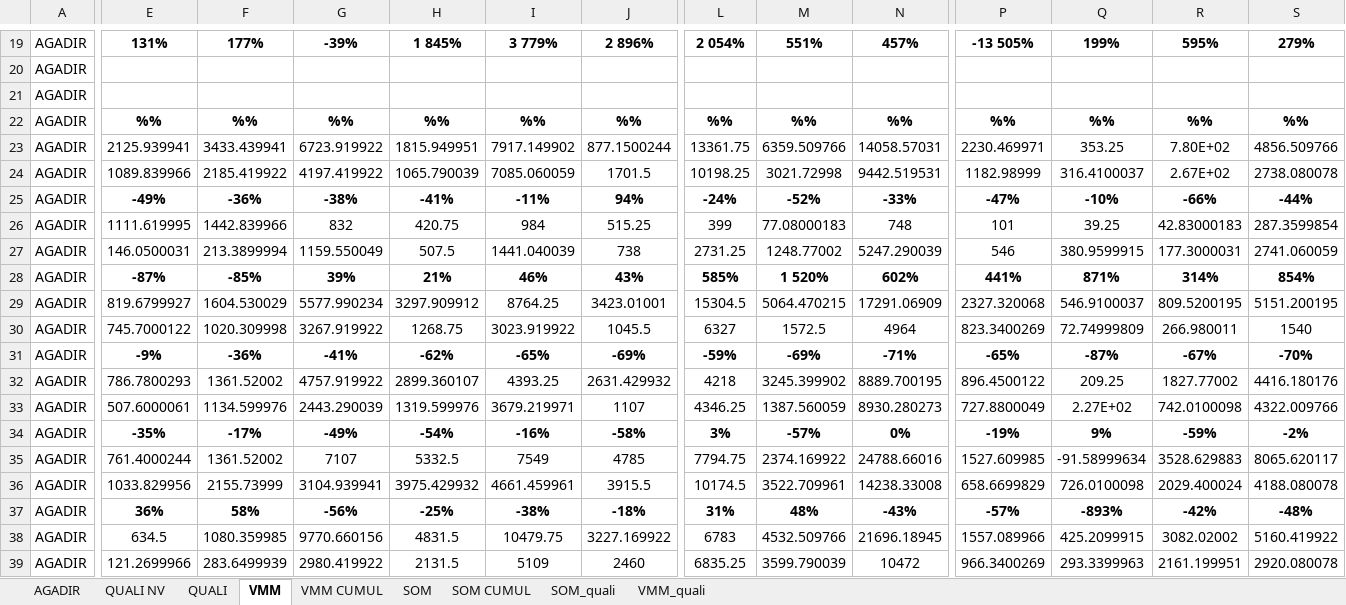
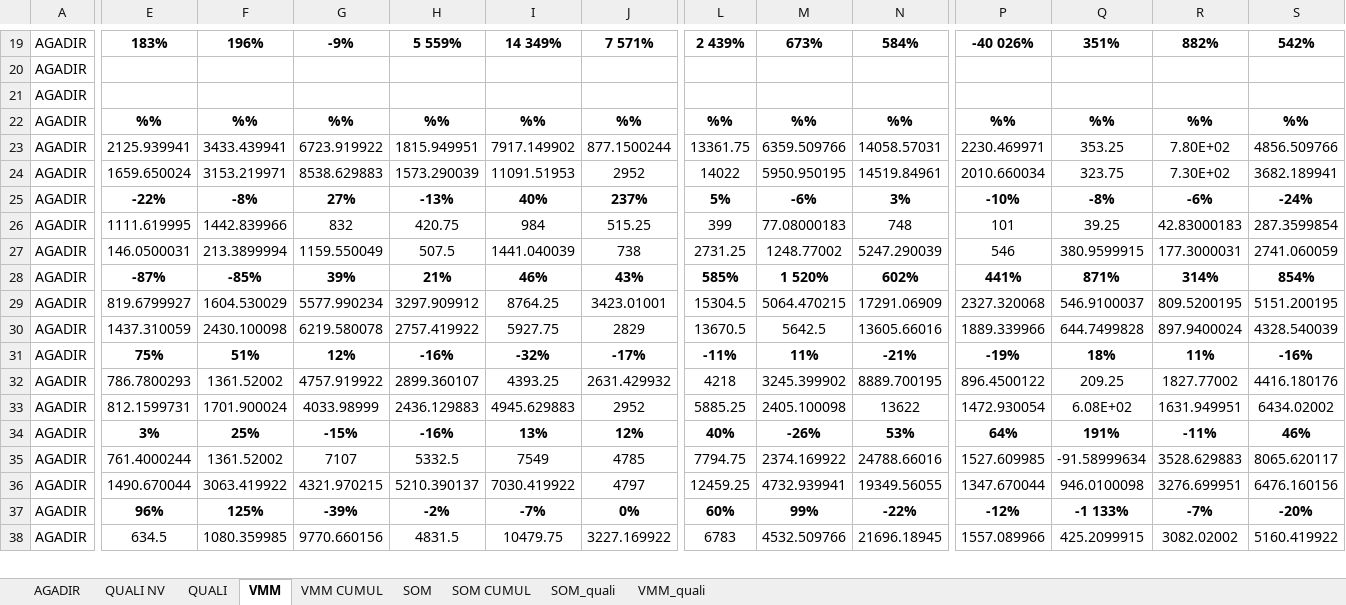
Before and after one commit to guostonline/total_suivi_bot, an Excel workbook: excel/finale.xlsx, sheet VMM, drawn as a sheet; only a part is shown, gaps mark what is left out; values as stored, in another font and other column widths than the file's, no borders; removed rows and columns are numbered as before the commit, all else as after; rows hold the shown columns only; the diff covers the shown part only; the diff names each change by its address in the sheet, - before the commit and + after, or states it on an @@ line.

```diff
--- a/excel/finale.xlsx (sheet VMM)
+++ b/excel/finale.xlsx (sheet VMM)
-E19: 131%
+E19: 183%
-F19: 177%
+F19: 196%
-G19: -39%
+G19: -9%
-H19: 1 845%
+H19: 5 559%
-I19: 3 779%
+I19: 14 349%
-J19: 2 896%
+J19: 7 571%
-L19: 2 054%
+L19: 2 439%
-M19: 551%
+M19: 673%
-N19: 457%
+N19: 584%
-P19: -13 505%
+P19: -40 026%
-Q19: 199%
+Q19: 351%
-R19: 595%
+R19: 882%
-S19: 279%
+S19: 542%
-row 24: AGADIR | 1089.839966 | 2185.419922 | 4197.419922 | 1065.790039 | 7085.060059 | 1701.5 | 10198.25 | 3021.72998 | 9442.519531 | 1182.98999 | 316.4100037 | 2.67E+02 | 2738.080078
-row 25: AGADIR | -49% | -36% | -38% | -41% | -11% | 94% | -24% | -52% | -33% | -47% | -10% | -66% | -44%
+row 24: AGADIR | 1659.650024 | 3153.219971 | 8538.629883 | 1573.290039 | 11091.51953 | 2952 | 14022 | 5950.950195 | 14519.84961 | 2010.660034 | 323.75 | 7.30E+02 | 3682.189941
+row 25: AGADIR | -22% | -8% | 27% | -13% | 40% | 237% | 5% | -6% | 3% | -10% | -8% | -6% | -24%
-row 30: AGADIR | 745.7000122 | 1020.309998 | 3267.919922 | 1268.75 | 3023.919922 | 1045.5 | 6327 | 1572.5 | 4964 | 823.3400269 | 72.74999809 | 266.980011 | 1540
-row 31: AGADIR | -9% | -36% | -41% | -62% | -65% | -69% | -59% | -69% | -71% | -65% | -87% | -67% | -70%
+row 30: AGADIR | 1437.310059 | 2430.100098 | 6219.580078 | 2757.419922 | 5927.75 | 2829 | 13670.5 | 5642.5 | 13605.66016 | 1889.339966 | 644.7499828 | 897.9400024 | 4328.540039
+row 31: AGADIR | 75% | 51% | 12% | -16% | -32% | -17% | -11% | 11% | -21% | -19% | 18% | 11% | -16%
-row 33: AGADIR | 507.6000061 | 1134.599976 | 2443.290039 | 1319.599976 | 3679.219971 | 1107 | 4346.25 | 1387.560059 | 8930.280273 | 727.8800049 | 2.27E+02 | 742.0100098 | 4322.009766
-row 34: AGADIR | -35% | -17% | -49% | -54% | -16% | -58% | 3% | -57% | 0% | -19% | 9% | -59% | -2%
+row 33: AGADIR | 812.1599731 | 1701.900024 | 4033.98999 | 2436.129883 | 4945.629883 | 2952 | 5885.25 | 2405.100098 | 13622 | 1472.930054 | 6.08E+02 | 1631.949951 | 6434.02002
+row 34: AGADIR | 3% | 25% | -15% | -16% | 13% | 12% | 40% | -26% | 53% | 64% | 191% | -11% | 46%
-row 36: AGADIR | 1033.829956 | 2155.73999 | 3104.939941 | 3975.429932 | 4661.459961 | 3915.5 | 10174.5 | 3522.709961 | 14238.33008 | 658.6699829 | 726.0100098 | 2029.400024 | 4188.080078
-row 37: AGADIR | 36% | 58% | -56% | -25% | -38% | -18% | 31% | 48% | -43% | -57% | -893% | -42% | -48%
+row 36: AGADIR | 1490.670044 | 3063.419922 | 4321.970215 | 5210.390137 | 7030.419922 | 4797 | 12459.25 | 4732.939941 | 19349.56055 | 1347.670044 | 946.0100098 | 3276.699951 | 6476.160156
+row 37: AGADIR | 96% | 125% | -39% | -2% | -7% | 0% | 60% | 99% | -22% | -12% | -1 133% | -7% | -20%
-row 39: AGADIR | 121.2699966 | 283.6499939 | 2980.419922 | 2131.5 | 5109 | 2460 | 6835.25 | 3599.790039 | 10472 | 966.3400269 | 293.3399963 | 2161.199951 | 2920.080078
```
Also changed, not shown: 22 added rows, 21 removed rows and 43 edited cells elsewhere in this sheet, sheet AGADIR, sheet VMM CUMUL, sheet SOM CUMUL, sheet SOM, sheet QUALI NV, sheet SOM_quali, 1 more sheet, charts or pictures, excel/suivi.xlsx, 5 other files.
